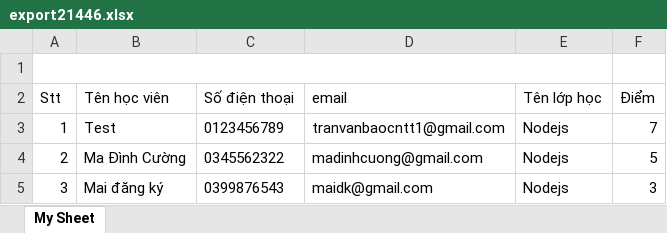
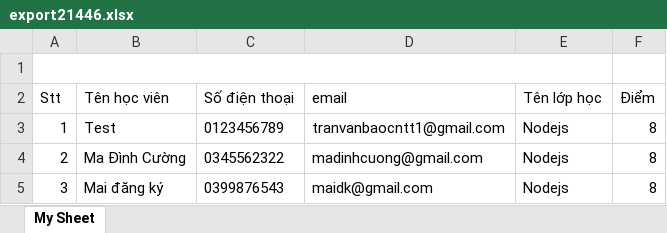
Before and after one commit to TranVanBao/TriTueViet, an Excel workbook: helpers/upfileExcel/export21446.xlsx, sheet My Sheet, drawn as a sheet; values as stored, in another font and other column widths than the file's, no borders; the diff names each change by its address in the sheet, - before the commit and + after, or states it on an @@ line.

```diff
--- a/helpers/upfileExcel/export21446.xlsx (sheet My Sheet)
+++ b/helpers/upfileExcel/export21446.xlsx (sheet My Sheet)
-F3 (Điểm): 7
+F3 (Điểm): 8
-F4 (Điểm): 5
+F4 (Điểm): 8
-F5 (Điểm): 3
+F5 (Điểm): 8
```
Also changed, not shown: export.xlsx, 40 other files.
